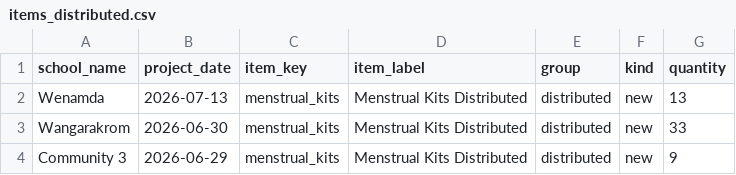
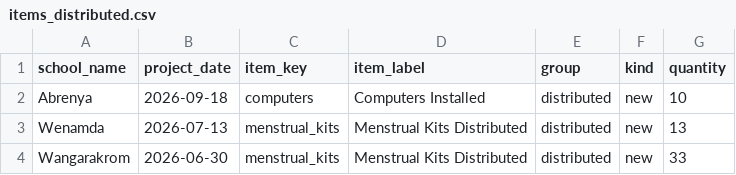
Before and after one commit to EmpowerPlaygrounds/epi-dashboard, a CSV file: data/clean/items_distributed.csv, drawn as a sheet; only a part is shown; the shorter side is filled out with more unchanged rows; the diff names each change by its address in the sheet, - before the commit and + after, or states it on an @@ line.

```diff
--- a/data/clean/items_distributed.csv
+++ b/data/clean/items_distributed.csv
+row 2: Abrenya | 2026-09-18 | computers | Computers Installed | distributed | new | 10
```
Also changed, not shown: data/clean/new_projects.csv, 6 other files.
